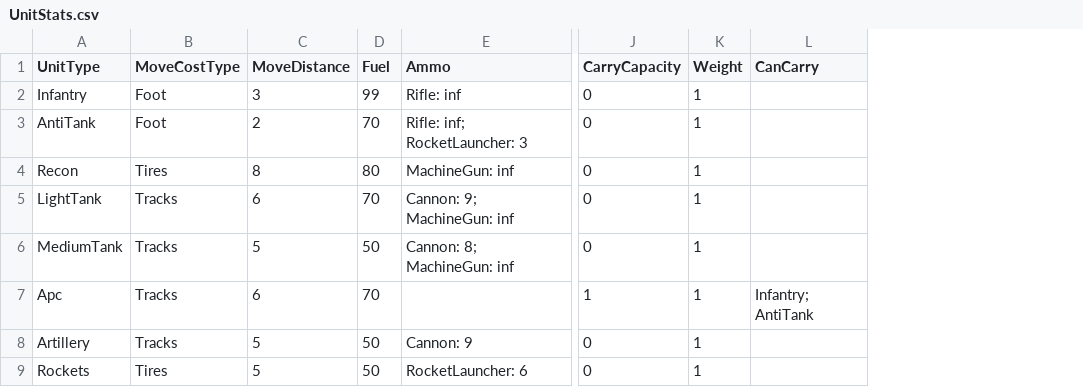
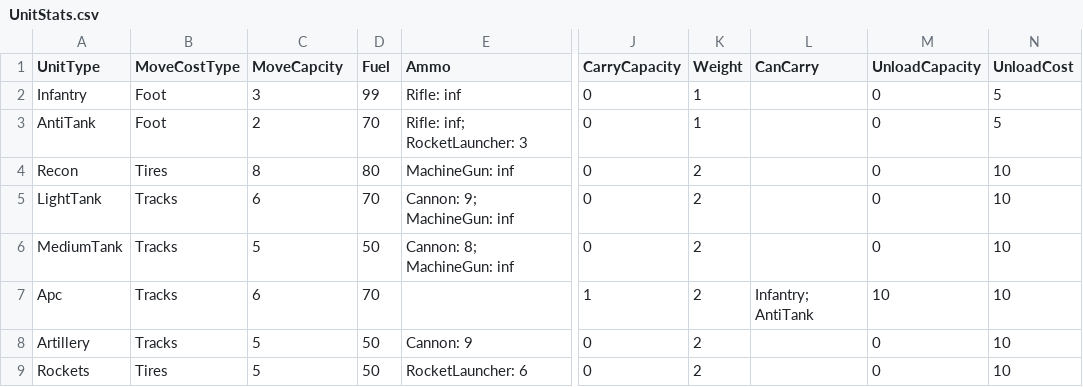
Before and after one commit to Butjok/Wars5, a CSV file: Assets/Resources/UnitStats.csv, drawn as a sheet; only a part is shown, gaps mark what is left out; the diff names each change by its address in the sheet, - before the commit and + after, or states it on an @@ line.

```diff
--- a/Assets/Resources/UnitStats.csv
+++ b/Assets/Resources/UnitStats.csv
+column M (UnloadCapacity), rows 2-9: 0 | 0 | 0 | 0 | 0 | 10 | 0 | 0
+column N (UnloadCost), rows 2-9: 5 | 5 | 10 | 10 | 10 | 10 | 10 | 10
-C1: MoveDistance
+C1: MoveCapcity
-K4:K9 (Weight): 1
+K4:K9 (Weight): 2
```
Also changed, not shown: 24 other files.
